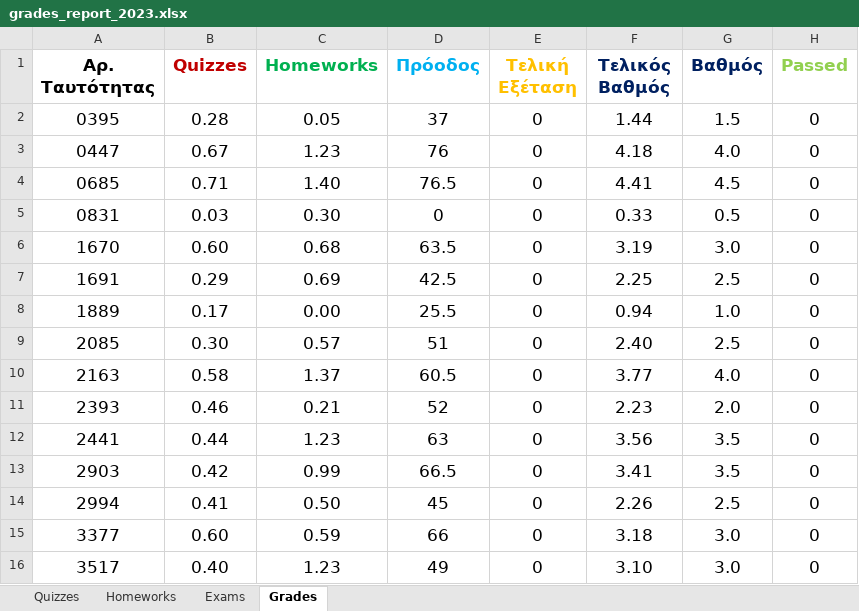
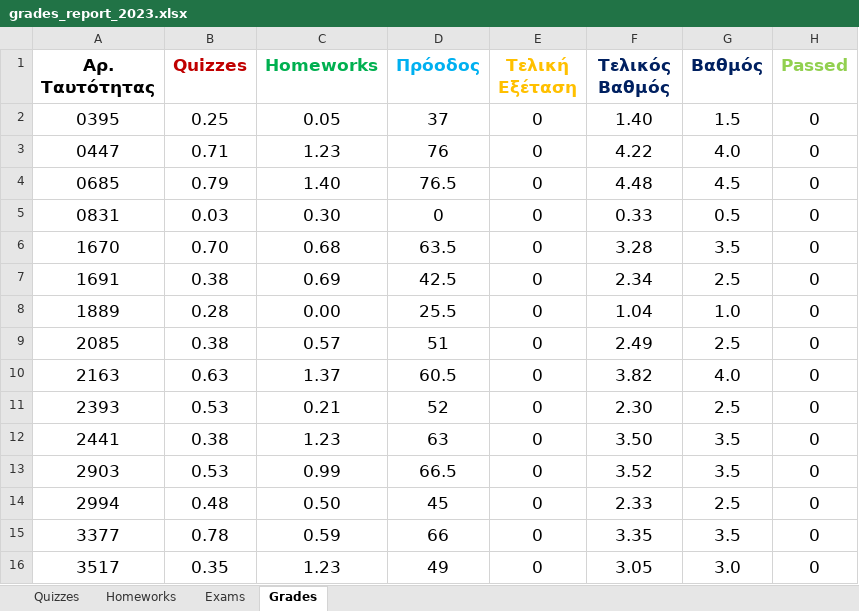
Before and after one commit to ptohos/ptohos.github.io, an Excel workbook: phy140/Grades/grades_report_2023.xlsx, sheet Grades, drawn as a sheet; only a part is shown; values as stored, in another font and other column widths than the file's, no borders; the diff covers the shown part only; the diff names each change by its address in the sheet, - before the commit and + after, or states it on an @@ line.

```diff
--- a/phy140/Grades/grades_report_2023.xlsx (sheet Grades)
+++ b/phy140/Grades/grades_report_2023.xlsx (sheet Grades)
-B2 (Quizzes): 0.28
+B2 (Quizzes): 0.25
-F2 (Τελικός Βαθμός): 1.44
+F2 (Τελικός Βαθμός): 1.40
-B3 (Quizzes): 0.67
+B3 (Quizzes): 0.71
-F3 (Τελικός Βαθμός): 4.18
+F3 (Τελικός Βαθμός): 4.22
-B4 (Quizzes): 0.71
+B4 (Quizzes): 0.79
-F4 (Τελικός Βαθμός): 4.41
+F4 (Τελικός Βαθμός): 4.48
-B6 (Quizzes): 0.60
+B6 (Quizzes): 0.70
-F6 (Τελικός Βαθμός): 3.19
+F6 (Τελικός Βαθμός): 3.28
-G6 (Βαθμός): 3.0
+G6 (Βαθμός): 3.5
-B7 (Quizzes): 0.29
+B7 (Quizzes): 0.38
-F7 (Τελικός Βαθμός): 2.25
+F7 (Τελικός Βαθμός): 2.34
-B8 (Quizzes): 0.17
+B8 (Quizzes): 0.28
-F8 (Τελικός Βαθμός): 0.94
+F8 (Τελικός Βαθμός): 1.04
-B9 (Quizzes): 0.30
+B9 (Quizzes): 0.38
-F9 (Τελικός Βαθμός): 2.40
+F9 (Τελικός Βαθμός): 2.49
-B10 (Quizzes): 0.58
+B10 (Quizzes): 0.63
-F10 (Τελικός Βαθμός): 3.77
+F10 (Τελικός Βαθμός): 3.82
-B11 (Quizzes): 0.46
+B11 (Quizzes): 0.53
-F11 (Τελικός Βαθμός): 2.23
+F11 (Τελικός Βαθμός): 2.30
-G11 (Βαθμός): 2.0
+G11 (Βαθμός): 2.5
-B12 (Quizzes): 0.44
+B12 (Quizzes): 0.38
-F12 (Τελικός Βαθμός): 3.56
+F12 (Τελικός Βαθμός): 3.50
-B13 (Quizzes): 0.42
+B13 (Quizzes): 0.53
-F13 (Τελικός Βαθμός): 3.41
+F13 (Τελικός Βαθμός): 3.52
-B14 (Quizzes): 0.41
+B14 (Quizzes): 0.48
-F14 (Τελικός Βαθμός): 2.26
+F14 (Τελικός Βαθμός): 2.33
-B15 (Quizzes): 0.60
+B15 (Quizzes): 0.78
-F15 (Τελικός Βαθμός): 3.18
+F15 (Τελικός Βαθμός): 3.35
-G15 (Βαθμός): 3.0
+G15 (Βαθμός): 3.5
-B16 (Quizzes): 0.40
+B16 (Quizzes): 0.35
-F16 (Τελικός Βαθμός): 3.10
+F16 (Τελικός Βαθμός): 3.05
```
Also changed, not shown: 68 edited cells elsewhere in this sheet, sheet Quizzes, formulas that keep their value, 7 other files.
